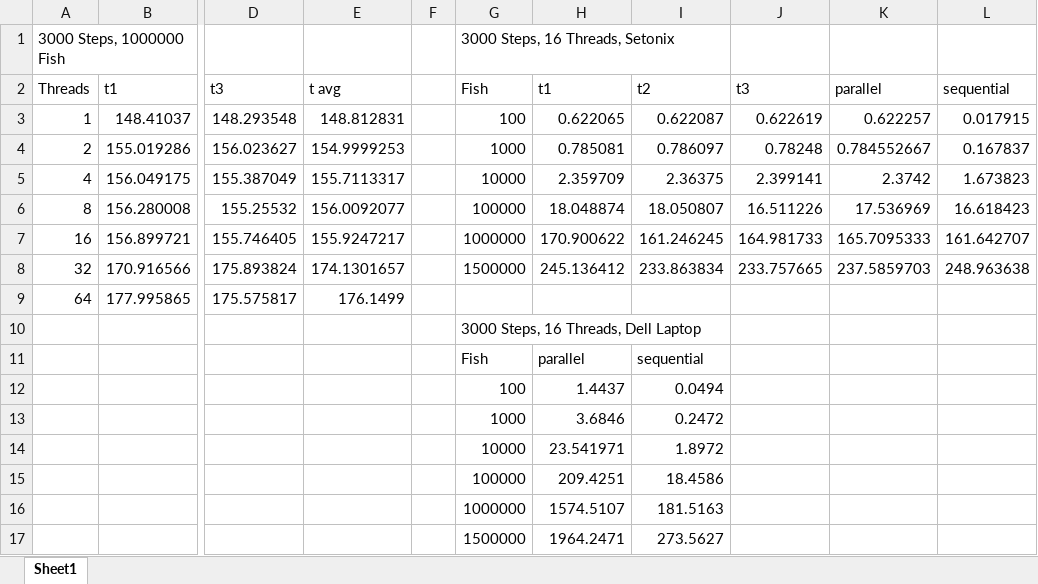
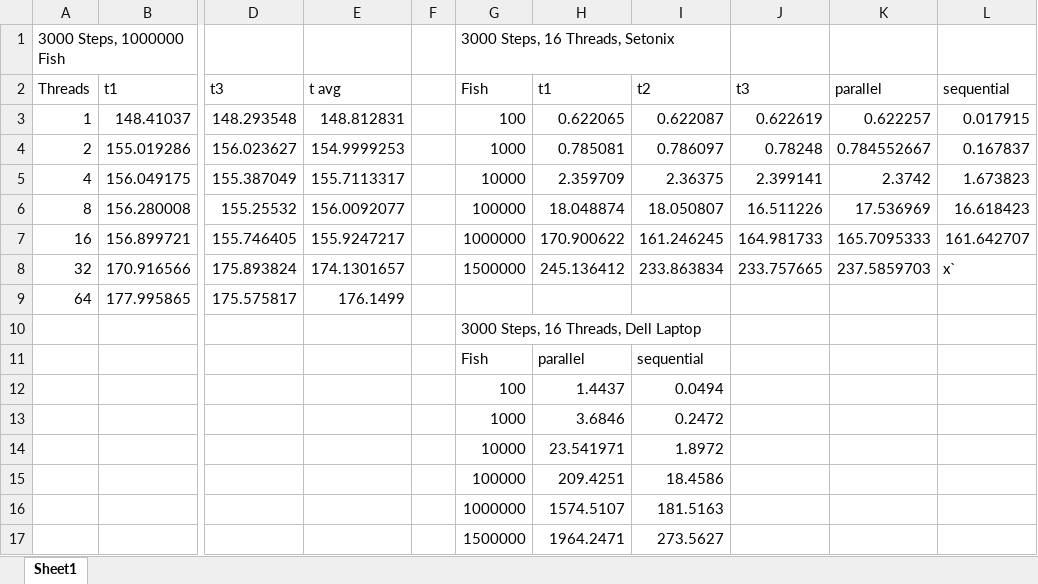
Before and after one commit to cplAloysius/CITS3402-Fish-School-Behaviour-Project, an Excel workbook: testing.xlsx, sheet Sheet1, drawn as a sheet; only a part is shown, gaps mark what is left out; values as stored, in another font and other column widths than the file's, no borders; charts and pictures not drawn; the diff names each change by its address in the sheet, - before the commit and + after, or states it on an @@ line.

```diff
--- a/testing.xlsx (sheet Sheet1)
+++ b/testing.xlsx (sheet Sheet1)
-L8: 248.963638
+L8: x`
```
Also changed, not shown: charts or pictures, 3 other files.
